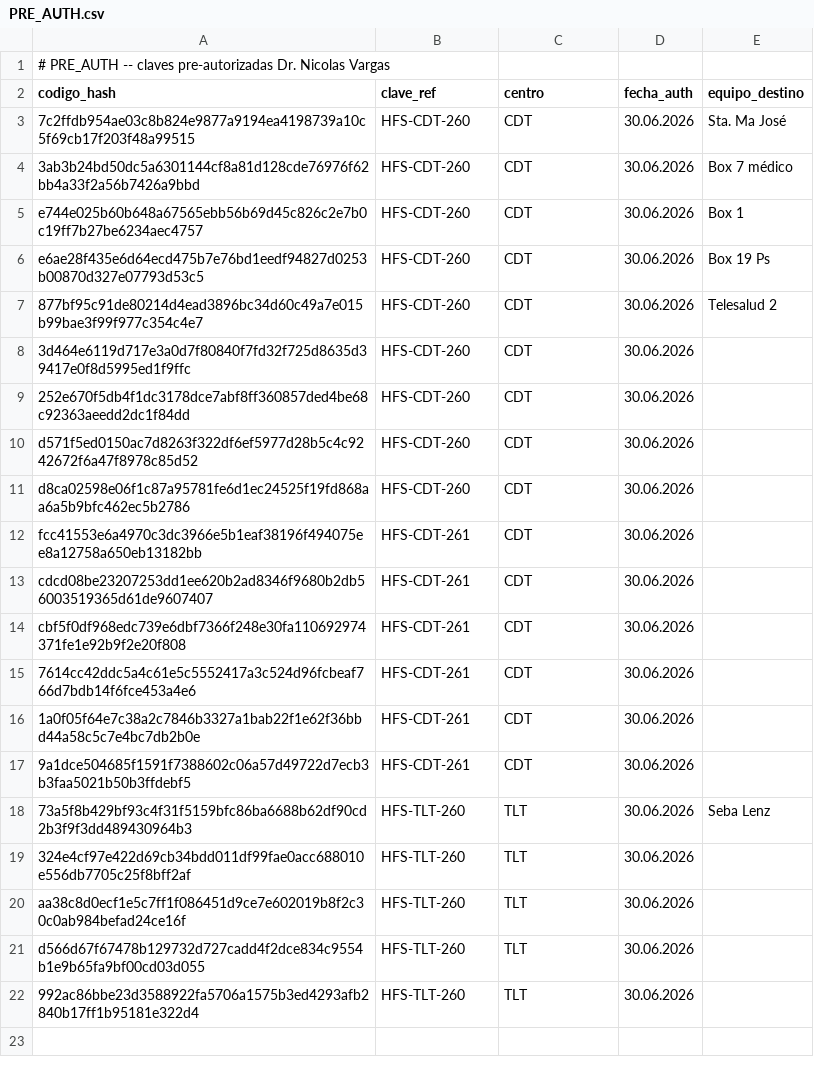
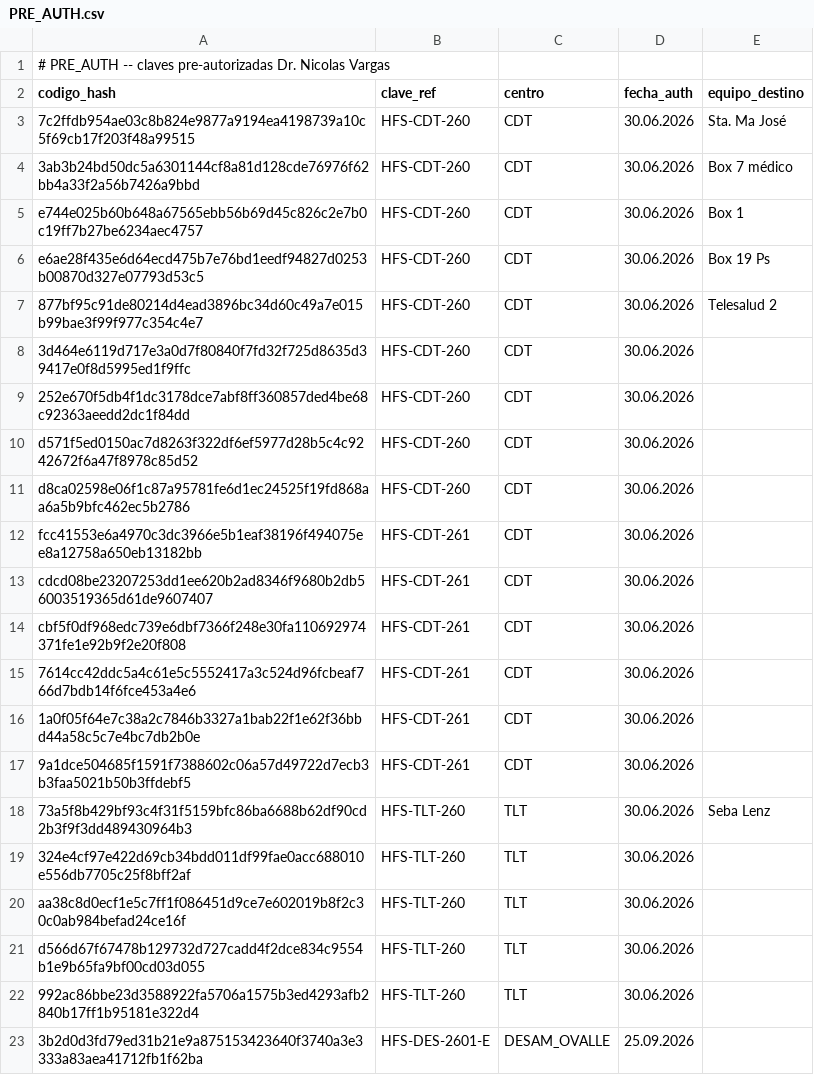
Before and after one commit to Faerigan/OLYMPUS, a CSV file: HEFESTOS/PRE_AUTH.csv, drawn as a sheet.

Commit message:
preauth: autorizar HFS-DES-2601-E (DESAM_OVALLE) para

```diff
--- a/HEFESTOS/PRE_AUTH.csv
+++ b/HEFESTOS/PRE_AUTH.csv
@@ -22 +22,2 @@ d566d67f67478b129732d727cadd4f2dce834c9554b1e9b65fa9bf00cd03d055,HFS-TLT-260,TLT
 992ac86bbe23d3588922fa5706a1575b3ed4293afb2840b17ff1b95181e322d4,HFS-TLT-260,TLT,30.06.2026,
+3b2d0d3fd79ed31b21e9a875153423640f3740a3e3333a83aea41712fb1f62ba,HFS-DES-2601-E,DESAM_OVALLE,25.09.2026,
```
